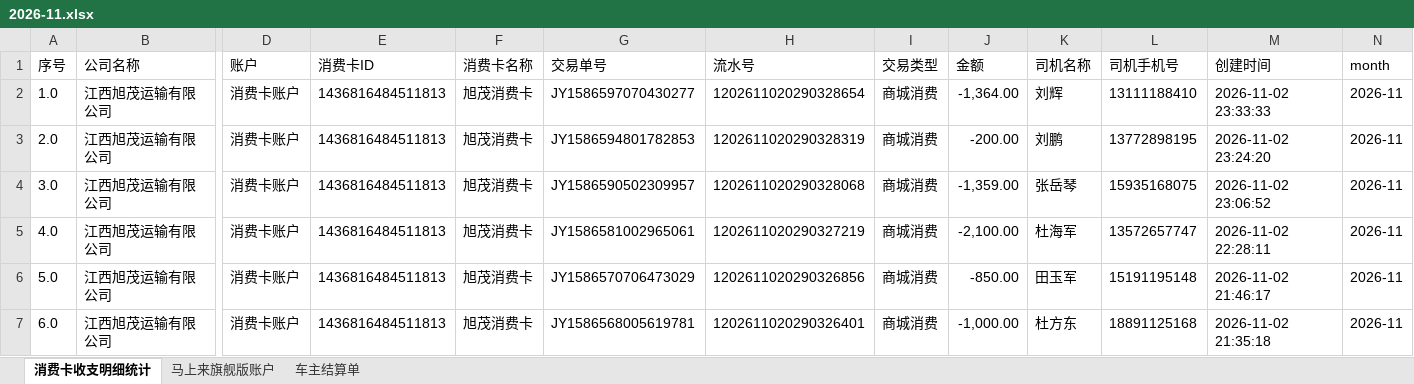
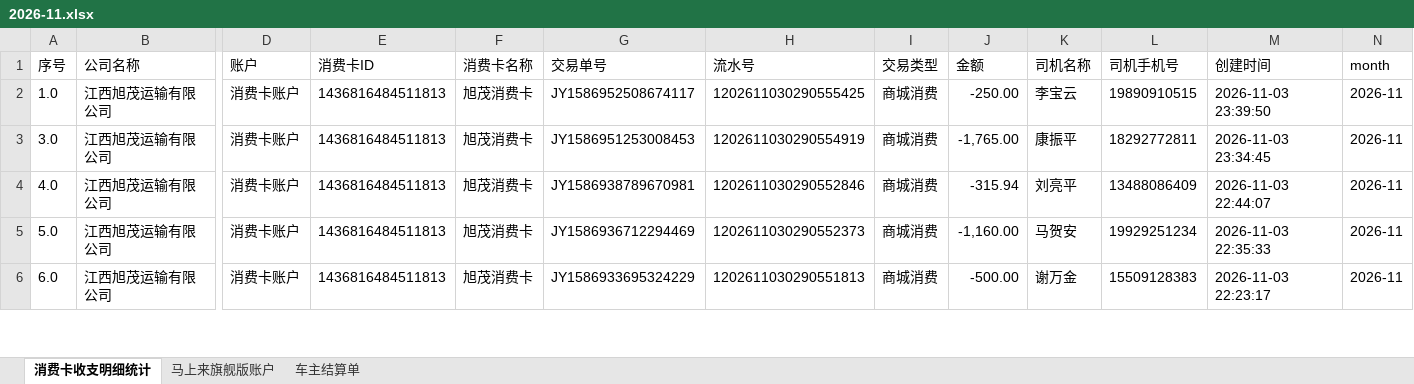
Before and after one commit to zhaoziwei11/workbench, an Excel workbook: exports/2026-11.xlsx, sheet 消费卡收支明细统计, drawn as a sheet; only a part is shown, gaps mark what is left out; values as stored, in another font and other column widths than the file's, no borders; removed rows and columns are numbered as before the commit, all else as after; rows hold the shown columns only; the diff covers the shown part only; the diff names each change by its address in the sheet, - before the commit and + after, or states it on an @@ line.

```diff
--- a/exports/2026-11.xlsx (sheet 消费卡收支明细统计)
+++ b/exports/2026-11.xlsx (sheet 消费卡收支明细统计)
-G2 (交易单号): JY1586597070430277
+G2 (交易单号): JY1586952508674117
-H2 (流水号): 1202611020290328654
+H2 (流水号): 1202611030290555425
-J2 (金额): -1,364.00
+J2 (金额): -250.00
-K2 (司机名称): 刘辉
+K2 (司机名称): 李宝云
-L2 (司机手机号): 13111188410
+L2 (司机手机号): 19890910515
-M2 (创建时间): 2026-11-02 23:33:33
+M2 (创建时间): 2026-11-03 23:39:50
-row 3: 2.0 | 江西旭茂运输有限公司 | 消费卡账户 | 1436816484511813 | 旭茂消费卡 | JY1586594801782853 | 1202611020290328319 | 商城消费 | -200.00 | 刘鹏 | 13772898195 | 2026-11-02 23:24:20 | 2026-11
-G3 (交易单号): JY1586590502309957
+G3 (交易单号): JY1586951253008453
-H3 (流水号): 1202611020290328068
+H3 (流水号): 1202611030290554919
-J3 (金额): -1,359.00
+J3 (金额): -1,765.00
-K3 (司机名称): 张岳琴
+K3 (司机名称): 康振平
-L3 (司机手机号): 15935168075
+L3 (司机手机号): 18292772811
-M3 (创建时间): 2026-11-02 23:06:52
+M3 (创建时间): 2026-11-03 23:34:45
-G4 (交易单号): JY1586581002965061
+G4 (交易单号): JY1586938789670981
-H4 (流水号): 1202611020290327219
+H4 (流水号): 1202611030290552846
-J4 (金额): -2,100.00
+J4 (金额): -315.94
-K4 (司机名称): 杜海军
+K4 (司机名称): 刘亮平
-L4 (司机手机号): 13572657747
+L4 (司机手机号): 13488086409
-M4 (创建时间): 2026-11-02 22:28:11
+M4 (创建时间): 2026-11-03 22:44:07
-G5 (交易单号): JY1586570706473029
+G5 (交易单号): JY1586936712294469
-H5 (流水号): 1202611020290326856
+H5 (流水号): 1202611030290552373
-J5 (金额): -850.00
+J5 (金额): -1,160.00
-K5 (司机名称): 田玉军
+K5 (司机名称): 马贺安
-L5 (司机手机号): 15191195148
+L5 (司机手机号): 19929251234
-M5 (创建时间): 2026-11-02 21:46:17
+M5 (创建时间): 2026-11-03 22:35:33
-G6 (交易单号): JY1586568005619781
+G6 (交易单号): JY1586933695324229
-H6 (流水号): 1202611020290326401
+H6 (流水号): 1202611030290551813
-J6 (金额): -1,000.00
+J6 (金额): -500.00
-K6 (司机名称): 杜方东
+K6 (司机名称): 谢万金
-L6 (司机手机号): 18891125168
+L6 (司机手机号): 15509128383
-M6 (创建时间): 2026-11-02 21:35:18
+M6 (创建时间): 2026-11-03 22:23:17
```
Also changed, not shown: 73 added rows, 2 removed rows and 505 edited cells elsewhere in this sheet, sheet 车主结算单, sheet 马上来旗舰版账户.
